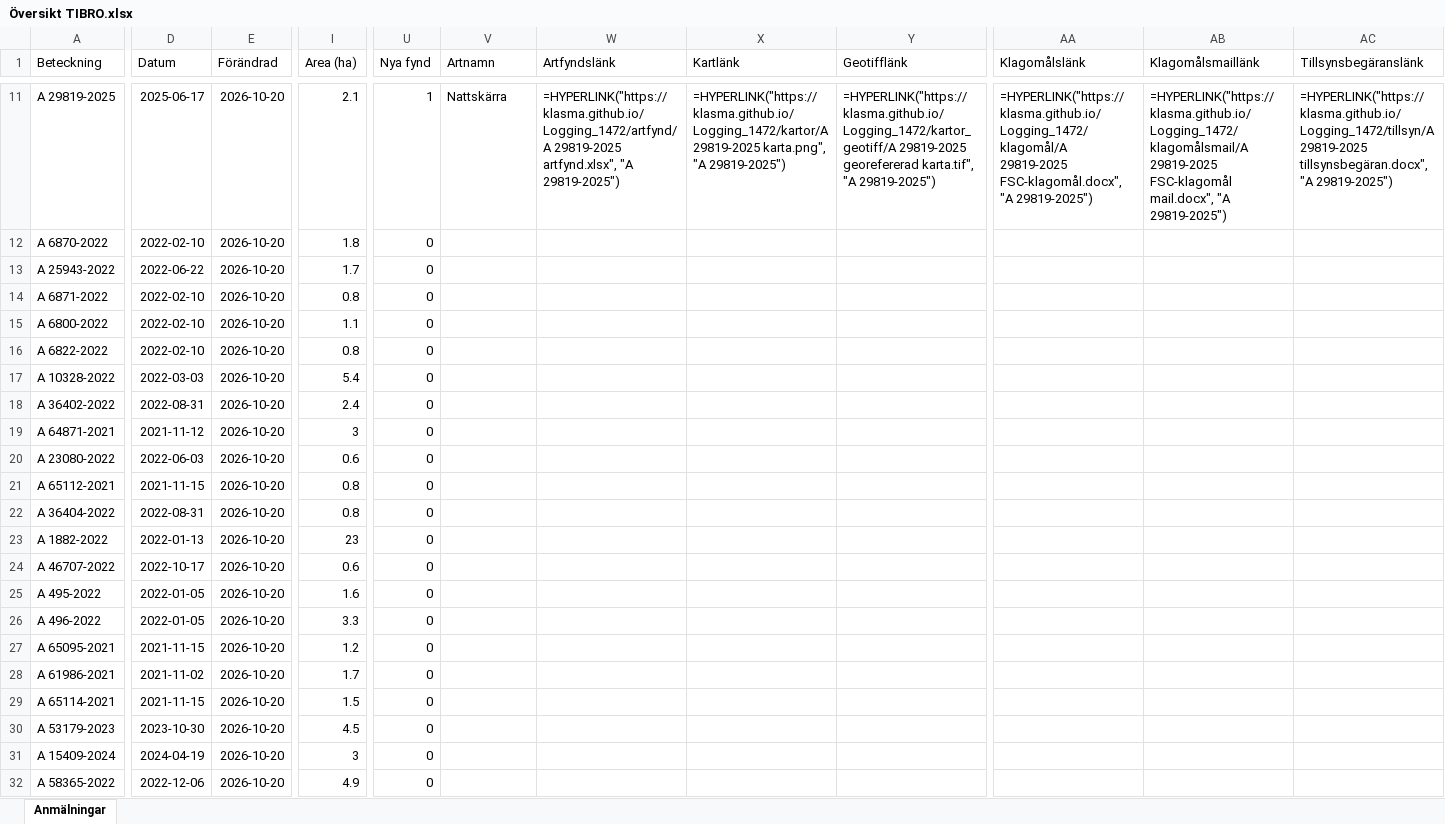
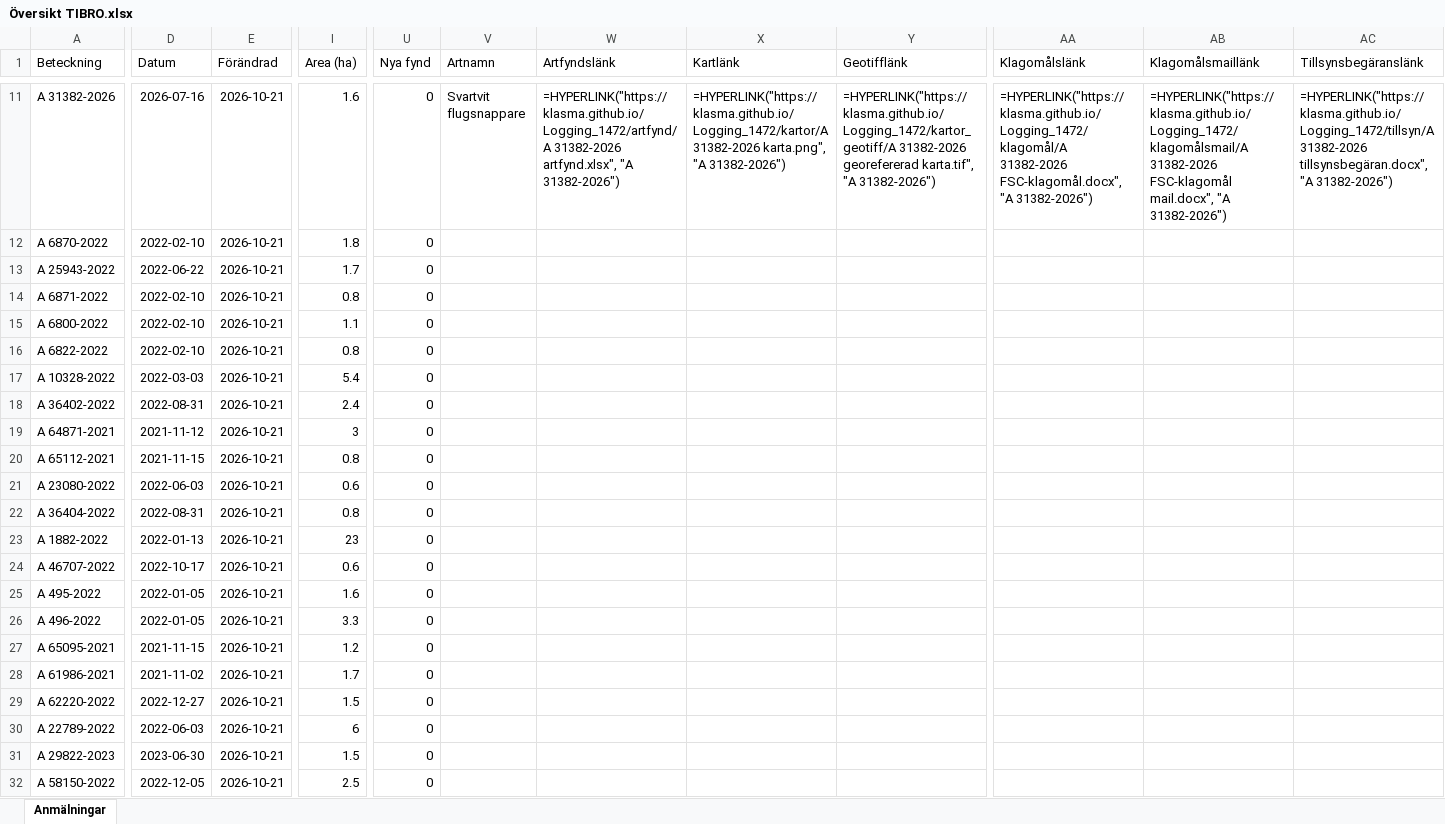
Before and after one commit to klasma/Logging_1472, an Excel workbook: Översikt TIBRO.xlsx, sheet Anmälningar, drawn as a sheet; only a part is shown, gaps mark what is left out; values as stored, in another font and other column widths than the file's, no borders; formulas without a stored value are shown as written; the diff covers the shown part only; the diff names each change by its address in the sheet, - before the commit and + after, or states it on an @@ line.

```diff
--- a/Översikt TIBRO.xlsx (sheet Anmälningar)
+++ b/Översikt TIBRO.xlsx (sheet Anmälningar)
-A11 (Beteckning): A 29819-2025
+A11 (Beteckning): A 31382-2026
-D11 (Datum): 2025-06-17
+D11 (Datum): 2026-07-16
-E11:E32 (Förändrad): 2026-10-20
+E11:E32 (Förändrad): 2026-10-21
-I11 (Area (ha)): 2.1
+I11 (Area (ha)): 1.6
-U11 (Nya fynd): 1
+U11 (Nya fynd): 0
-V11 (Artnamn): Nattskärra
+V11 (Artnamn): Svartvit flugsnappare
-W11 (Artfyndslänk): =HYPERLINK("https://klasma.github.io/Logging_1472/artfynd/A 29819-2025 artfynd.xlsx", "A 29819-2025")
+W11 (Artfyndslänk): =HYPERLINK("https://klasma.github.io/Logging_1472/artfynd/A 31382-2026 artfynd.xlsx", "A 31382-2026")
-X11 (Kartlänk): =HYPERLINK("https://klasma.github.io/Logging_1472/kartor/A 29819-2025 karta.png", "A 29819-2025")
+X11 (Kartlänk): =HYPERLINK("https://klasma.github.io/Logging_1472/kartor/A 31382-2026 karta.png", "A 31382-2026")
-Y11 (Geotifflänk): =HYPERLINK("https://klasma.github.io/Logging_1472/kartor_geotiff/A 29819-2025 georefererad karta.tif", "A 29819-2025")
+Y11 (Geotifflänk): =HYPERLINK("https://klasma.github.io/Logging_1472/kartor_geotiff/A 31382-2026 georefererad karta.tif", "A 31382-2026")
-AA11 (Klagomålslänk): =HYPERLINK("https://klasma.github.io/Logging_1472/klagomål/A 29819-2025 FSC-klagomål.docx", "A 29819-2025")
+AA11 (Klagomålslänk): =HYPERLINK("https://klasma.github.io/Logging_1472/klagomål/A 31382-2026 FSC-klagomål.docx", "A 31382-2026")
-AB11 (Klagomålsmaillänk): =HYPERLINK("https://klasma.github.io/Logging_1472/klagomålsmail/A 29819-2025 FSC-klagomål mail.docx", "A 29819-2025")
+AB11 (Klagomålsmaillänk): =HYPERLINK("https://klasma.github.io/Logging_1472/klagomålsmail/A 31382-2026 FSC-klagomål mail.docx", "A 31382-2026")
-AC11 (Tillsynsbegäranslänk): =HYPERLINK("https://klasma.github.io/Logging_1472/tillsyn/A 29819-2025 tillsynsbegäran.docx", "A 29819-2025")
+AC11 (Tillsynsbegäranslänk): =HYPERLINK("https://klasma.github.io/Logging_1472/tillsyn/A 31382-2026 tillsynsbegäran.docx", "A 31382-2026")
-A20 (Beteckning): A 23080-2022
+A20 (Beteckning): A 65112-2021
-D20 (Datum): 2022-06-03
+D20 (Datum): 2021-11-15
-I20 (Area (ha)): 0.6
+I20 (Area (ha)): 0.8
-A21 (Beteckning): A 65112-2021
+A21 (Beteckning): A 23080-2022
-D21 (Datum): 2021-11-15
+D21 (Datum): 2022-06-03
-I21 (Area (ha)): 0.8
+I21 (Area (ha)): 0.6
-A29 (Beteckning): A 65114-2021
+A29 (Beteckning): A 62220-2022
-D29 (Datum): 2021-11-15
+D29 (Datum): 2022-12-27
-A30 (Beteckning): A 53179-2023
+A30 (Beteckning): A 22789-2022
-D30 (Datum): 2023-10-30
+D30 (Datum): 2022-06-03
-I30 (Area (ha)): 4.5
+I30 (Area (ha)): 6
-A31 (Beteckning): A 15409-2024
+A31 (Beteckning): A 29822-2023
-D31 (Datum): 2024-04-19
+D31 (Datum): 2023-06-30
-I31 (Area (ha)): 3
+I31 (Area (ha)): 1.5
-A32 (Beteckning): A 58365-2022
+A32 (Beteckning): A 58150-2022
-D32 (Datum): 2022-12-06
+D32 (Datum): 2022-12-05
-I32 (Area (ha)): 4.9
+I32 (Area (ha)): 2.5
```
Also changed, not shown: 487 edited cells elsewhere in this sheet, artfynd/A 2763-2023 artfynd.xlsx, artfynd/A 2764-2023 artfynd.xlsx, 51 other files.
